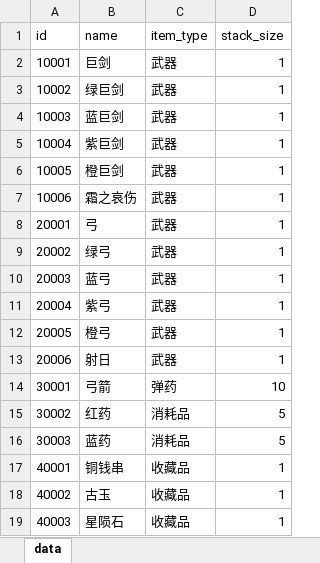
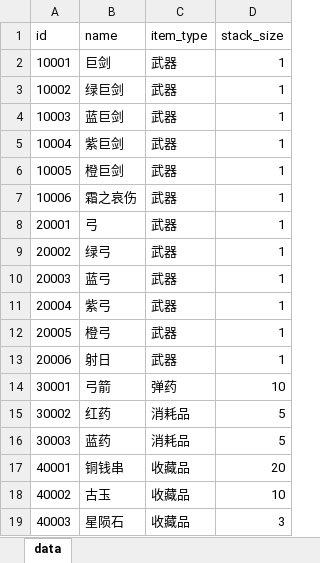
Before and after one commit to ColaSprite12138/zaohua, an Excel workbook: assets/resource/tables/item.xlsx, sheet data, drawn as a sheet; values as stored, in another font and other column widths than the file's, no borders; the diff names each change by its address in the sheet, - before the commit and + after, or states it on an @@ line.

Commit message:
feat(meta): 物品堆叠 + 商店（设计 5.1 / 5.2）—— 一格多件、金币买补给与保险格扩容
- 堆叠：ItemInstance.count（缺省不写）+ stackLimit/isStackable/addToBag/takeFromStack/
  bagHasRoomFor/normalizeStackCounts；箭 10 / 药 5 / 收藏品 20·10·3，武器不叠；
  带词条·耐久·掷定伤害的实例不参与合堆；只在入包合堆，拖放不合并
- 格数≠件数：countConsumable / ammoCount / trade / playthrough 断言全部改按件数（countOf）
- 商店：tables/shop.xlsx + meta/shop.ts（零 import）；顺序铁律「先看钱 → 再放物品/扩容 → 最后扣钱」，
  保险格只买下一档；买不起 = 按钮禁用
- 保险格扩容：InventoryState.safeCols（缺省 2 / 上限 5），containerSpec() 唯一读法，不改 SAFE 常量
- 删掉免费「补给药水」，新号 STARTING_GOLD=120；金币余额 0 也落盘（否则读档白送钱）
- UI：右下角 ×N 角标、信息卡「数量 N / 上限」、商店面板默认展开；投影带 bag[].count
- 验收：486 单测 / 独立页 20 / 单页 57 / playthrough 99 步；verify-all ALL GREEN

```diff
--- a/assets/resource/tables/item.xlsx (sheet data)
+++ b/assets/resource/tables/item.xlsx (sheet data)
-D17 (stack_size): 1
+D17 (stack_size): 20
-D18 (stack_size): 1
+D18 (stack_size): 10
-D19 (stack_size): 1
+D19 (stack_size): 3
```
Also changed, not shown: 31 other files.
